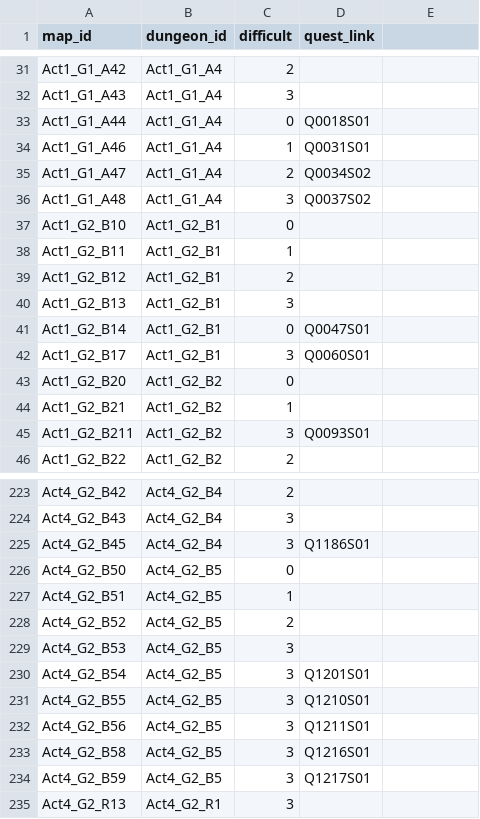
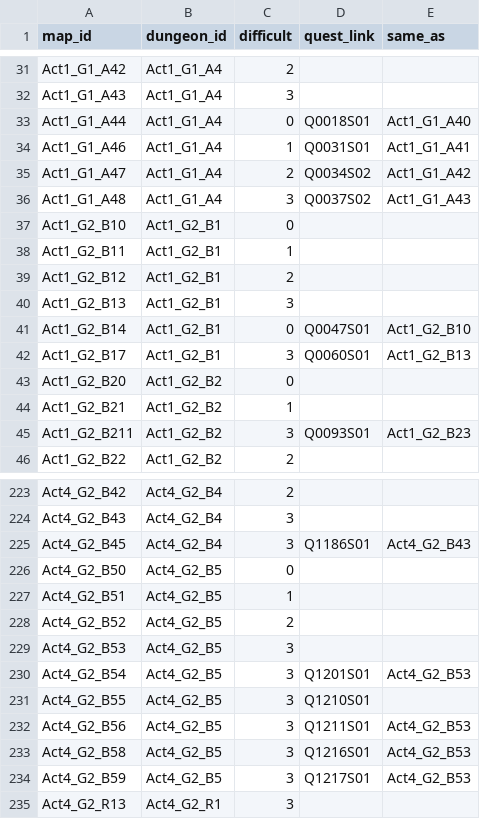
Before and after one commit to saitatter/darkblood-server-emulator, a TSV file: assets/dungeon_maps.tsv, drawn as a sheet; only a part is shown, gaps mark what is left out; the diff covers the shown part only.

```diff
--- a/assets/dungeon_maps.tsv
+++ b/assets/dungeon_maps.tsv
@@ -1 +1 @@
-map_id	dungeon_id	difficult	quest_link
+map_id	dungeon_id	difficult	quest_link	same_as
@@ -33,4 +33,4 @@ Act1_G1_A43	Act1_G1_A4	3
-Act1_G1_A44	Act1_G1_A4	0	Q0018S01
-Act1_G1_A46	Act1_G1_A4	1	Q0031S01
-Act1_G1_A47	Act1_G1_A4	2	Q0034S02
-Act1_G1_A48	Act1_G1_A4	3	Q0037S02
+Act1_G1_A44	Act1_G1_A4	0	Q0018S01	Act1_G1_A40
+Act1_G1_A46	Act1_G1_A4	1	Q0031S01	Act1_G1_A41
+Act1_G1_A47	Act1_G1_A4	2	Q0034S02	Act1_G1_A42
+Act1_G1_A48	Act1_G1_A4	3	Q0037S02	Act1_G1_A43
@@ -41,2 +41,2 @@ Act1_G2_B13	Act1_G2_B1	3
-Act1_G2_B14	Act1_G2_B1	0	Q0047S01
-Act1_G2_B17	Act1_G2_B1	3	Q0060S01
+Act1_G2_B14	Act1_G2_B1	0	Q0047S01	Act1_G2_B10
+Act1_G2_B17	Act1_G2_B1	3	Q0060S01	Act1_G2_B13
@@ -45 +45 @@ Act1_G2_B21	Act1_G2_B2	1
-Act1_G2_B211	Act1_G2_B2	3	Q0093S01
+Act1_G2_B211	Act1_G2_B2	3	Q0093S01	Act1_G2_B23
@@ -225 +225 @@ Act4_G2_B43	Act4_G2_B4	3
-Act4_G2_B45	Act4_G2_B4	3	Q1186S01
+Act4_G2_B45	Act4_G2_B4	3	Q1186S01	Act4_G2_B43
@@ -230 +230 @@ Act4_G2_B53	Act4_G2_B5	3
-Act4_G2_B54	Act4_G2_B5	3	Q1201S01
+Act4_G2_B54	Act4_G2_B5	3	Q1201S01	Act4_G2_B53
@@ -232,3 +232,3 @@ Act4_G2_B55	Act4_G2_B5	3	Q1210S01
-Act4_G2_B56	Act4_G2_B5	3	Q1211S01
-Act4_G2_B58	Act4_G2_B5	3	Q1216S01
-Act4_G2_B59	Act4_G2_B5	3	Q1217S01
+Act4_G2_B56	Act4_G2_B5	3	Q1211S01	Act4_G2_B53
+Act4_G2_B58	Act4_G2_B5	3	Q1216S01	Act4_G2_B53
+Act4_G2_B59	Act4_G2_B5	3	Q1217S01	Act4_G2_B53
```
Also changed, not shown: 22 edited cells elsewhere in this file, 5 other files.
